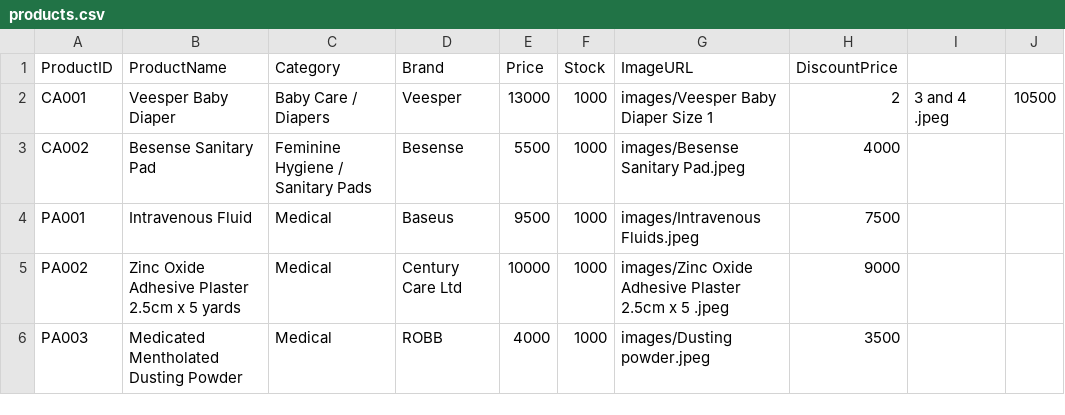
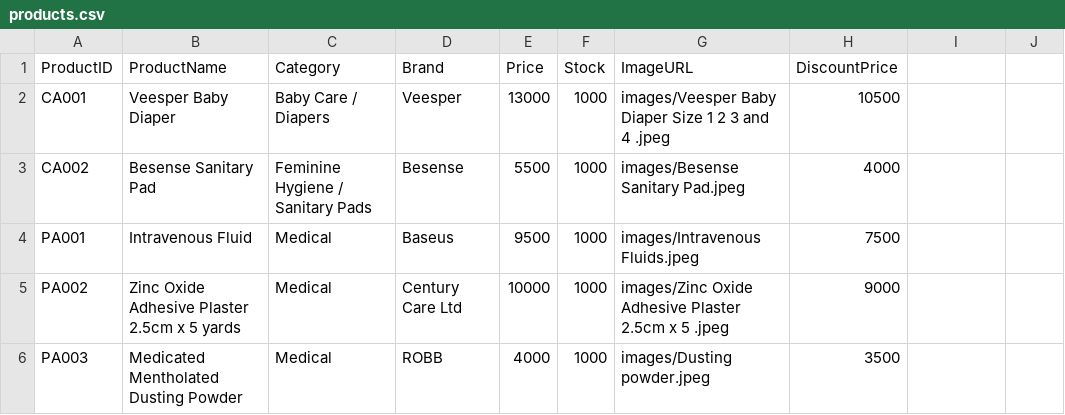
Before and after one commit to mystore19/Abu-Khadija-Medicine-Store, a CSV file: products.csv, drawn as a sheet.

Commit message:
Update products.csv

```diff
--- a/products.csv
+++ b/products.csv
@@ -1,3 +1,3 @@
 ProductID,ProductName,Category,Brand,Price,Stock,ImageURL,DiscountPrice
-CA001,Veesper Baby Diaper,Baby Care / Diapers,Veesper,13000,1000,images/Veesper Baby Diaper Size 1,2,3 and 4 .jpeg,10500
+CA001,Veesper Baby Diaper,Baby Care / Diapers,Veesper,13000,1000,images/Veesper Baby Diaper Size 1 2 3 and 4 .jpeg,10500
 CA002, Besense Sanitary Pad,Feminine Hygiene / Sanitary Pads,Besense,5500,1000,images/Besense Sanitary Pad.jpeg,4000
```
